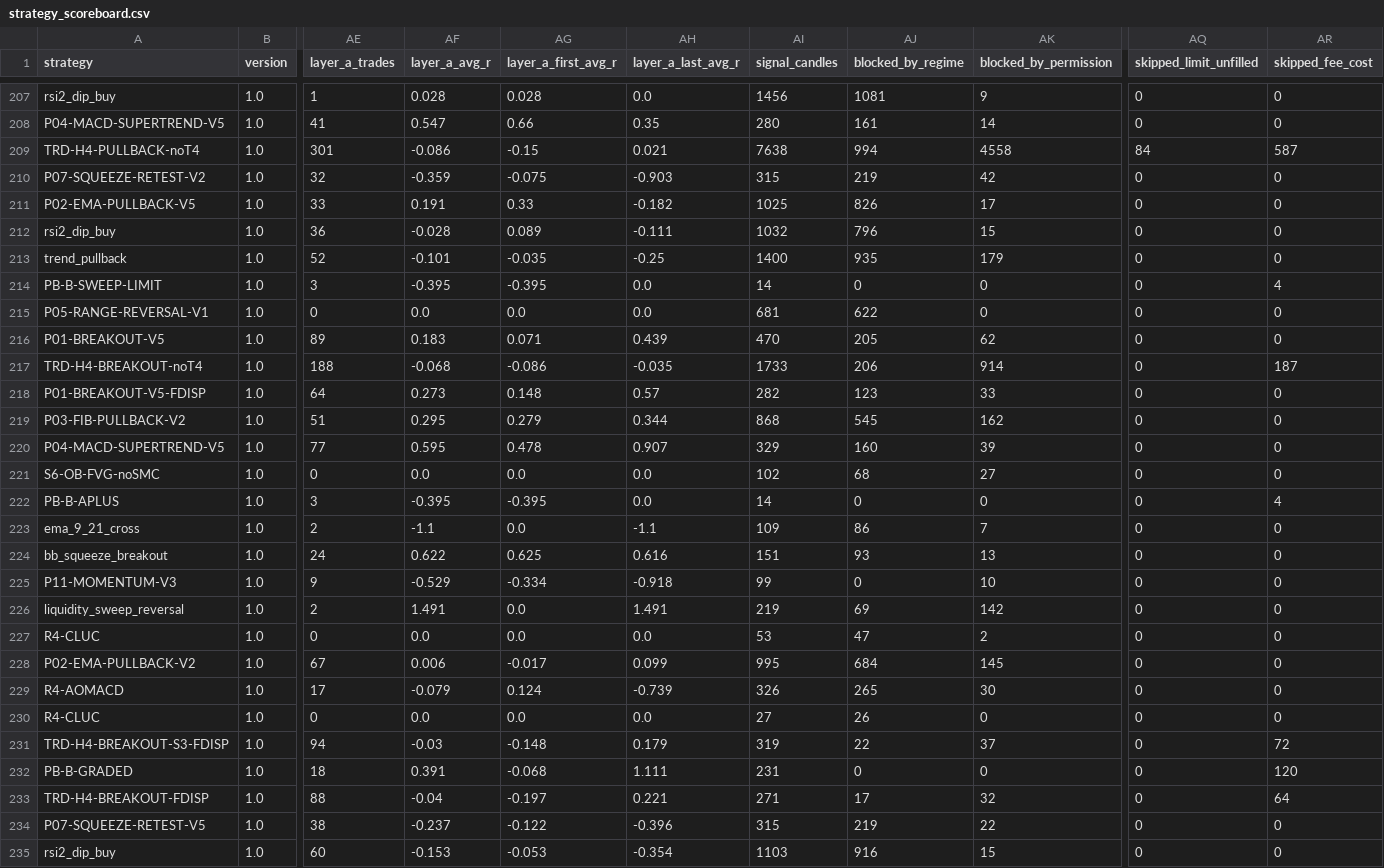
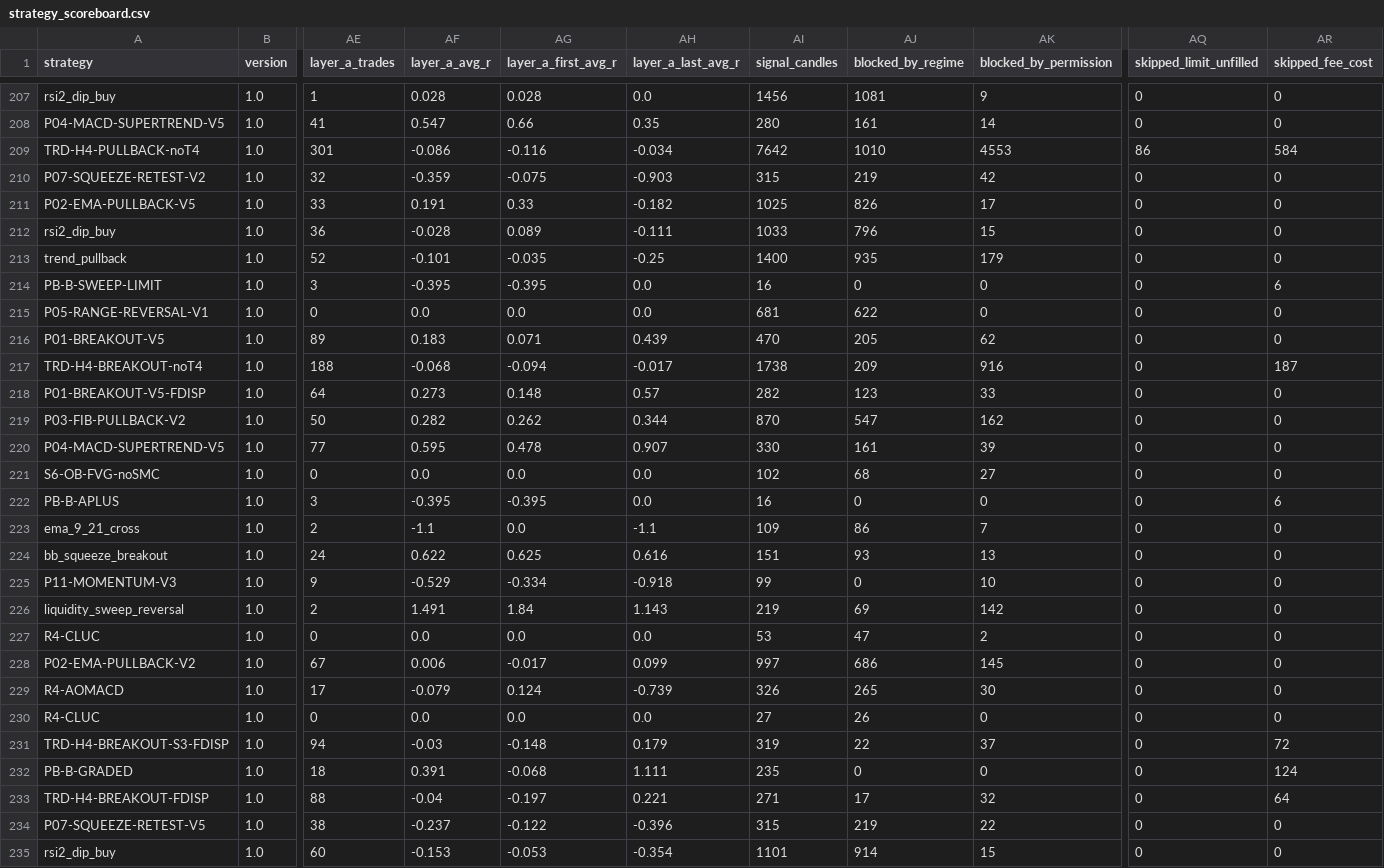
Before and after one commit to mayastraglobal-ui/crypto-signal-agent, a CSV file: reports/strategy_scoreboard.csv, drawn as a sheet; only a part is shown, gaps mark what is left out; the diff covers the shown part only; the diff names each change by its address in the sheet, - before the commit and + after, or states it on an @@ line.

```diff
--- a/reports/strategy_scoreboard.csv
+++ b/reports/strategy_scoreboard.csv
-AG209 (layer_a_first_avg_r): -0.15
+AG209 (layer_a_first_avg_r): -0.116
-AH209 (layer_a_last_avg_r): 0.021
+AH209 (layer_a_last_avg_r): -0.034
-AI209 (signal_candles): 7638
+AI209 (signal_candles): 7642
-AJ209 (blocked_by_regime): 994
+AJ209 (blocked_by_regime): 1010
-AK209 (blocked_by_permission): 4558
+AK209 (blocked_by_permission): 4553
-AQ209 (skipped_limit_unfilled): 84
+AQ209 (skipped_limit_unfilled): 86
-AR209 (skipped_fee_cost): 587
+AR209 (skipped_fee_cost): 584
-AI212 (signal_candles): 1032
+AI212 (signal_candles): 1033
-AI214 (signal_candles): 14
+AI214 (signal_candles): 16
-AR214 (skipped_fee_cost): 4
+AR214 (skipped_fee_cost): 6
-AG217 (layer_a_first_avg_r): -0.086
+AG217 (layer_a_first_avg_r): -0.094
-AH217 (layer_a_last_avg_r): -0.035
+AH217 (layer_a_last_avg_r): -0.017
-AI217 (signal_candles): 1733
+AI217 (signal_candles): 1738
-AJ217 (blocked_by_regime): 206
+AJ217 (blocked_by_regime): 209
-AK217 (blocked_by_permission): 914
+AK217 (blocked_by_permission): 916
-AE219 (layer_a_trades): 51
+AE219 (layer_a_trades): 50
-AF219 (layer_a_avg_r): 0.295
+AF219 (layer_a_avg_r): 0.282
-AG219 (layer_a_first_avg_r): 0.279
+AG219 (layer_a_first_avg_r): 0.262
-AI219 (signal_candles): 868
+AI219 (signal_candles): 870
-AJ219 (blocked_by_regime): 545
+AJ219 (blocked_by_regime): 547
-AI220 (signal_candles): 329
+AI220 (signal_candles): 330
-AJ220 (blocked_by_regime): 160
+AJ220 (blocked_by_regime): 161
-AI222 (signal_candles): 14
+AI222 (signal_candles): 16
-AR222 (skipped_fee_cost): 4
+AR222 (skipped_fee_cost): 6
-AG226 (layer_a_first_avg_r): 0.0
+AG226 (layer_a_first_avg_r): 1.84
-AH226 (layer_a_last_avg_r): 1.491
+AH226 (layer_a_last_avg_r): 1.143
-AI228 (signal_candles): 995
+AI228 (signal_candles): 997
-AJ228 (blocked_by_regime): 684
+AJ228 (blocked_by_regime): 686
-AI232 (signal_candles): 231
+AI232 (signal_candles): 235
-AR232 (skipped_fee_cost): 120
+AR232 (skipped_fee_cost): 124
-AI235 (signal_candles): 1103
+AI235 (signal_candles): 1101
-AJ235 (blocked_by_regime): 916
+AJ235 (blocked_by_regime): 914
```
Also changed, not shown: 74 edited cells elsewhere in this file, 20 other files.
